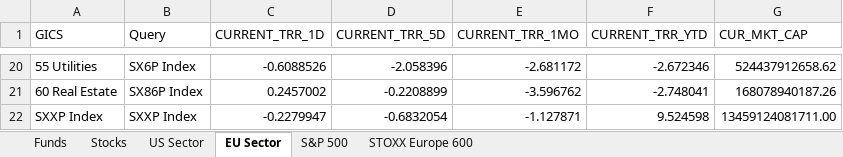
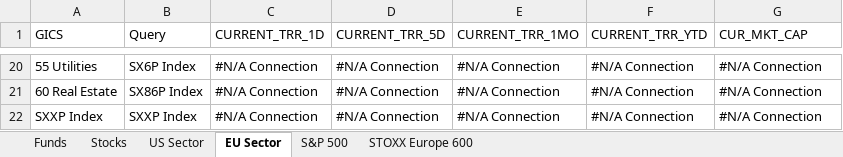
Before and after one commit to ssymhoven/megatrends, an Excel workbook: stocks.xlsx, sheet EU Sector, drawn as a sheet; only a part is shown, gaps mark what is left out; values as stored, in another font and other column widths than the file's, no borders; the diff covers the shown part only; the diff names each change by its address in the sheet, - before the commit and + after, or states it on an @@ line.

```diff
--- a/stocks.xlsx (sheet EU Sector)
+++ b/stocks.xlsx (sheet EU Sector)
-C20 (CURRENT_TRR_1D): -0.6088526
+C20 (CURRENT_TRR_1D): #N/A Connection
-D20 (CURRENT_TRR_5D): -2.058396
+D20 (CURRENT_TRR_5D): #N/A Connection
-E20 (CURRENT_TRR_1MO): -2.681172
+E20 (CURRENT_TRR_1MO): #N/A Connection
-F20 (CURRENT_TRR_YTD): -2.672346
+F20 (CURRENT_TRR_YTD): #N/A Connection
-G20 (CUR_MKT_CAP): 524437912658.62
+G20 (CUR_MKT_CAP): #N/A Connection
-C21 (CURRENT_TRR_1D): 0.2457002
+C21 (CURRENT_TRR_1D): #N/A Connection
-D21 (CURRENT_TRR_5D): -0.2208899
+D21 (CURRENT_TRR_5D): #N/A Connection
-E21 (CURRENT_TRR_1MO): -3.596762
+E21 (CURRENT_TRR_1MO): #N/A Connection
-F21 (CURRENT_TRR_YTD): -2.748041
+F21 (CURRENT_TRR_YTD): #N/A Connection
-G21 (CUR_MKT_CAP): 168078940187.26
+G21 (CUR_MKT_CAP): #N/A Connection
-C22 (CURRENT_TRR_1D): -0.2279947
+C22 (CURRENT_TRR_1D): #N/A Connection
-D22 (CURRENT_TRR_5D): -0.6832054
+D22 (CURRENT_TRR_5D): #N/A Connection
-E22 (CURRENT_TRR_1MO): -1.127871
+E22 (CURRENT_TRR_1MO): #N/A Connection
-F22 (CURRENT_TRR_YTD): 9.524598
+F22 (CURRENT_TRR_YTD): #N/A Connection
-G22 (CUR_MKT_CAP): 13459124081711.00
+G22 (CUR_MKT_CAP): #N/A Connection
```
Also changed, not shown: 90 edited cells elsewhere in this sheet, sheet STOXX Europe 600, sheet S&P 500, sheet Stocks, sheet Funds, sheet US Sector, 4 other files.
